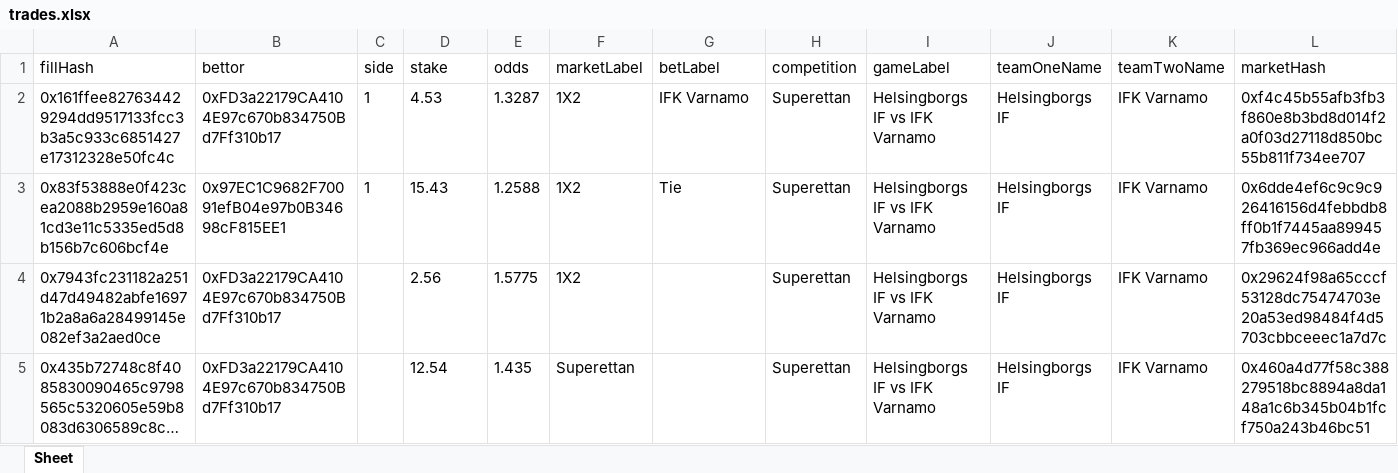
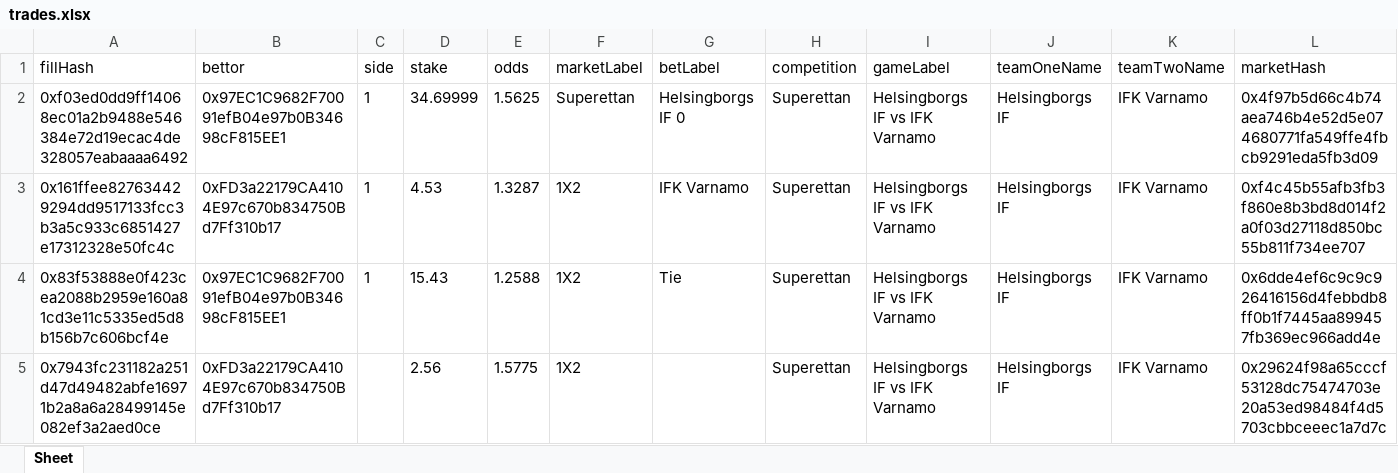
Before and after one commit to aimidas1/transactions_sxbet, an Excel workbook: data/sxbet/ligas/Superettan/trades.xlsx, sheet Sheet, drawn as a sheet; only a part is shown; the shorter side is filled out with more unchanged rows; long unchanged cells end in …; values as stored, in another font and other column widths than the file's, no borders; rows hold the shown columns only; the diff names each change by its address in the sheet, - before the commit and + after, or states it on an @@ line.

Commit message:
Update soccer trades 2026-08-11 10:03:17 UTC

```diff
--- a/data/sxbet/ligas/Superettan/trades.xlsx (sheet Sheet)
+++ b/data/sxbet/ligas/Superettan/trades.xlsx (sheet Sheet)
+row 2: 0xf03ed0dd9ff14068ec01a2b9488e546384e72d19ecac4de328057eabaaaa6492 | 0x97EC1C9682F70091efB04e97b0B34698cF815EE1 | 1 | 34.69999 | 1.5625 | Superettan | Helsingborgs IF 0 | Superettan | Helsingborgs IF vs IFK Varnamo | Helsingborgs IF | IFK Varnamo | 0x4f97b5d66c4b74aea746b4e52d5e074680771fa549ffe4fbcb9291eda5fb3d09
```
Also changed, not shown: data/sxbet/ligas/Champions League_UEFA/trades.xlsx, data/sxbet/ligas/Copa Libertadores/trades.xlsx, 15 other files.
